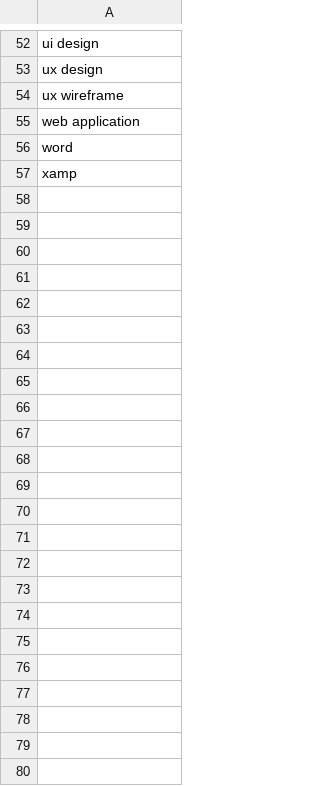
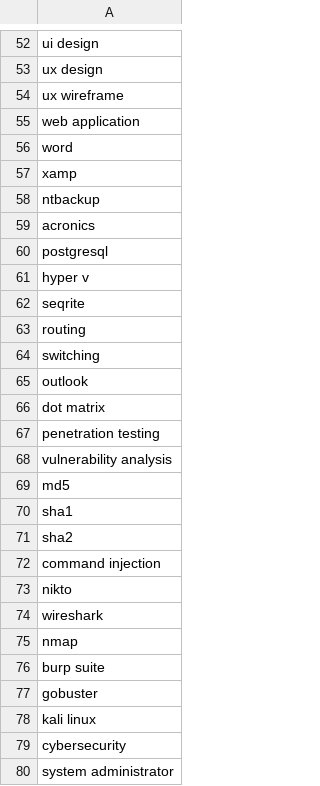
Before and after one commit to nelsonchacko98/PARSER_UI, a CSV file: skills_new.csv, drawn as a sheet; only a part is shown, gaps mark what is left out; the diff names each change by its address in the sheet, - before the commit and + after, or states it on an @@ line.

Commit message:
Added new skills

```diff
--- a/skills_new.csv
+++ b/skills_new.csv
+row 58: ntbackup
+row 59: acronics
+row 60: postgresql
+row 61: hyper v
+row 62: seqrite
+row 63: routing
+row 64: switching
+row 65: outlook
+row 66: dot matrix
+row 67: penetration testing
+row 68: vulnerability analysis
+row 69: md5
+row 70: sha1
+row 71: sha2
+row 72: command injection
+row 73: nikto
+row 74: wireshark
+row 75: nmap
+row 76: burp suite
+row 77: gobuster
+row 78: kali linux
+row 79: cybersecurity
+row 80: system administrator
```
